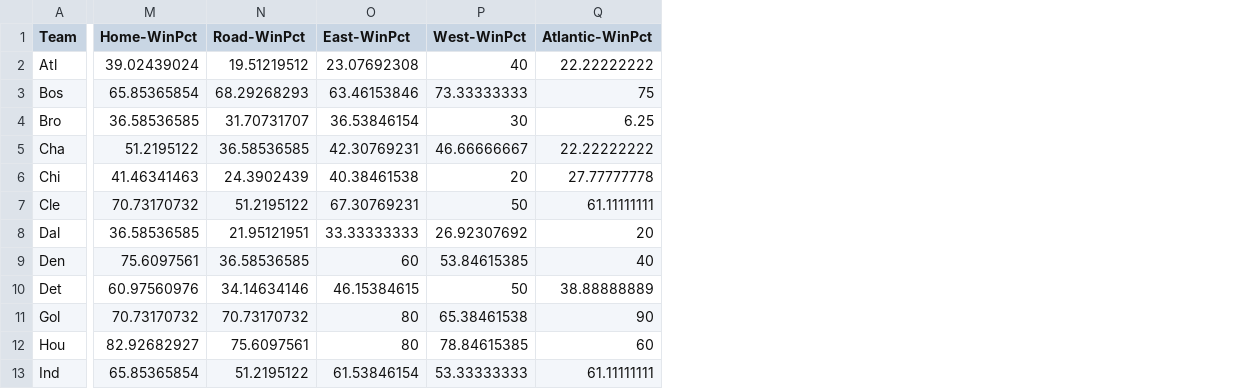
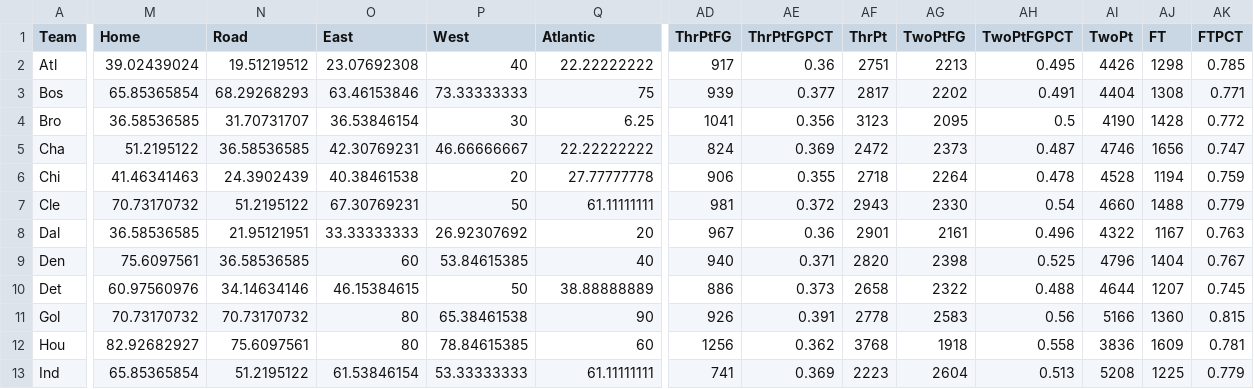
Before and after one commit to trile83/NBA_2017stats_Visual, a CSV file: Team.csv, drawn as a sheet; only a part is shown, gaps mark what is left out; the diff covers the shown part only; the diff names each change by its address in the sheet, - before the commit and + after, or states it on an @@ line.

Commit message:
Update Team.csv

```diff
--- a/Team.csv
+++ b/Team.csv
+column AD (ThrPtFG), rows 2-13: 917 | 939 | 1041 | 824 | 906 | 981 | 967 | 940 | 886 | 926 | 1256 | 741
+column AE (ThrPtFGPCT), rows 2-13: 0.36 | 0.377 | 0.356 | 0.369 | 0.355 | 0.372 | 0.36 | 0.371 | 0.373 | 0.391 | 0.362 | 0.369
+column AF (ThrPt), rows 2-13: 2751 | 2817 | 3123 | 2472 | 2718 | 2943 | 2901 | 2820 | 2658 | 2778 | 3768 | 2223
+column AG (TwoPtFG), rows 2-13: 2213 | 2202 | 2095 | 2373 | 2264 | 2330 | 2161 | 2398 | 2322 | 2583 | 1918 | 2604
+column AH (TwoPtFGPCT), rows 2-13: 0.495 | 0.491 | 0.5 | 0.487 | 0.478 | 0.54 | 0.496 | 0.525 | 0.488 | 0.56 | 0.558 | 0.513
+column AI (TwoPt), rows 2-13: 4426 | 4404 | 4190 | 4746 | 4528 | 4660 | 4322 | 4796 | 4644 | 5166 | 3836 | 5208
+column AJ (FT), rows 2-13: 1298 | 1308 | 1428 | 1656 | 1194 | 1488 | 1167 | 1404 | 1207 | 1360 | 1609 | 1225
+column AK (FTPCT), rows 2-13: 0.785 | 0.771 | 0.772 | 0.747 | 0.759 | 0.779 | 0.763 | 0.767 | 0.745 | 0.815 | 0.781 | 0.779
-M1: Home-WinPct
+M1: Home
-N1: Road-WinPct
+N1: Road
-O1: East-WinPct
+O1: East
-P1: West-WinPct
+P1: West
-Q1: Atlantic-WinPct
+Q1: Atlantic
```
Also changed, not shown: 12 edited cells elsewhere in this file.
